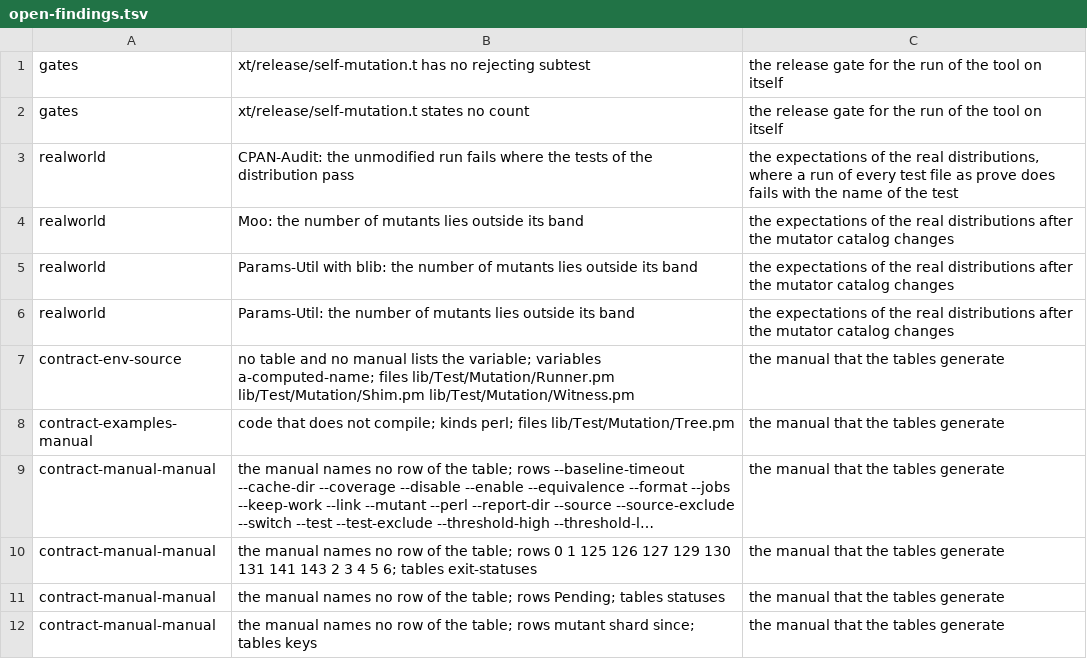
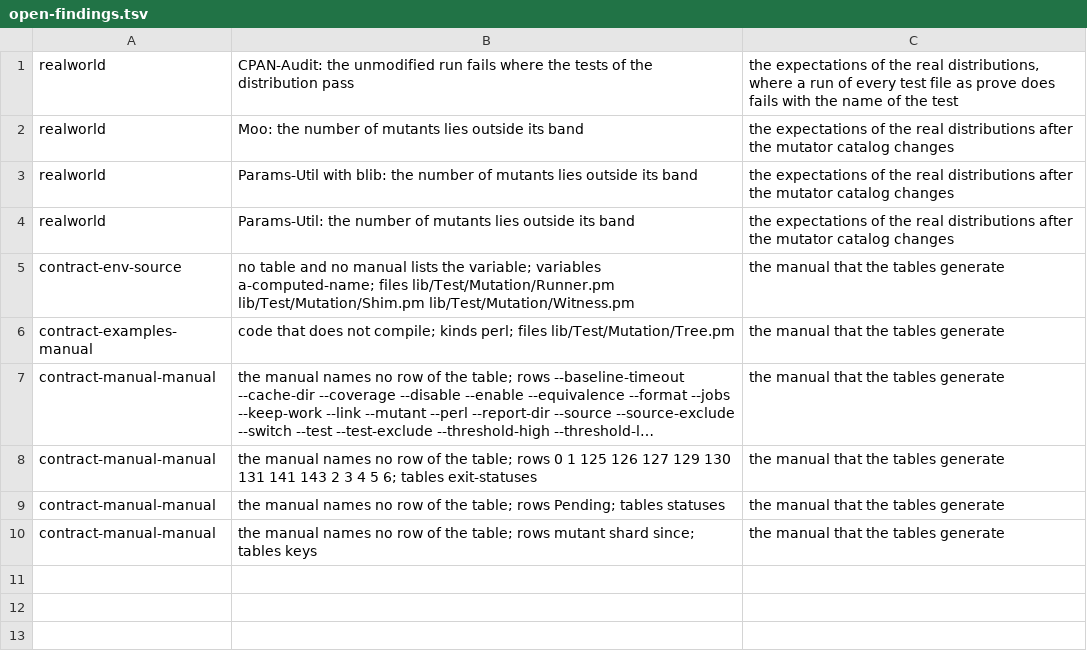
Before and after one commit to P4suta/Test-Mutation, a TSV file: t/open-findings.tsv, drawn as a sheet; long unchanged cells end in ….

Commit message:
test(release): require complete self-mutation and coverage results

```diff
--- a/t/open-findings.tsv
+++ b/t/open-findings.tsv
@@ -1,3 +1 @@
-gates	xt/release/self-mutation.t has no rejecting subtest	the release gate for the run of the tool on itself
-gates	xt/release/self-mutation.t states no count	the release gate for the run of the tool on itself
 realworld	CPAN-Audit: the unmodified run fails where the tests of the distribution pass	the expectations of the real distributions, where a run of every test file as prove does fails with the name of the test
```
Also changed, not shown: 48 other files.
